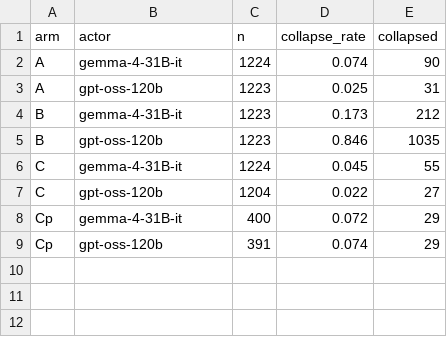
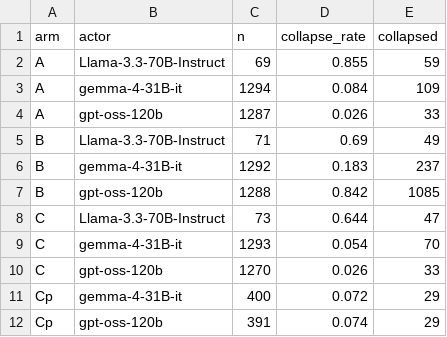
Before and after one commit to ChihHsuan-Yang/AAMAS2027-AgentProtocols, a CSV file: analysis/results/x2_collapse.csv, drawn as a sheet.

```diff
--- a/analysis/results/x2_collapse.csv
+++ b/analysis/results/x2_collapse.csv
@@ -1,8 +1,11 @@
 arm,actor,n,collapse_rate,collapsed
-A,gemma-4-31B-it,1224,0.074,90
-A,gpt-oss-120b,1223,0.025,31
-B,gemma-4-31B-it,1223,0.173,212
-B,gpt-oss-120b,1223,0.846,1035
-C,gemma-4-31B-it,1224,0.045,55
-C,gpt-oss-120b,1204,0.022,27
+A,Llama-3.3-70B-Instruct,69,0.855,59
+A,gemma-4-31B-it,1294,0.084,109
+A,gpt-oss-120b,1287,0.026,33
+B,Llama-3.3-70B-Instruct,71,0.69,49
+B,gemma-4-31B-it,1292,0.183,237
+B,gpt-oss-120b,1288,0.842,1085
+C,Llama-3.3-70B-Instruct,73,0.644,47
+C,gemma-4-31B-it,1293,0.054,70
+C,gpt-oss-120b,1270,0.026,33
 Cp,gemma-4-31B-it,400,0.072,29
```
Also changed, not shown: analysis/results/x2_attrition.csv, analysis/results/x2_enforcement.csv, 5 other files.
